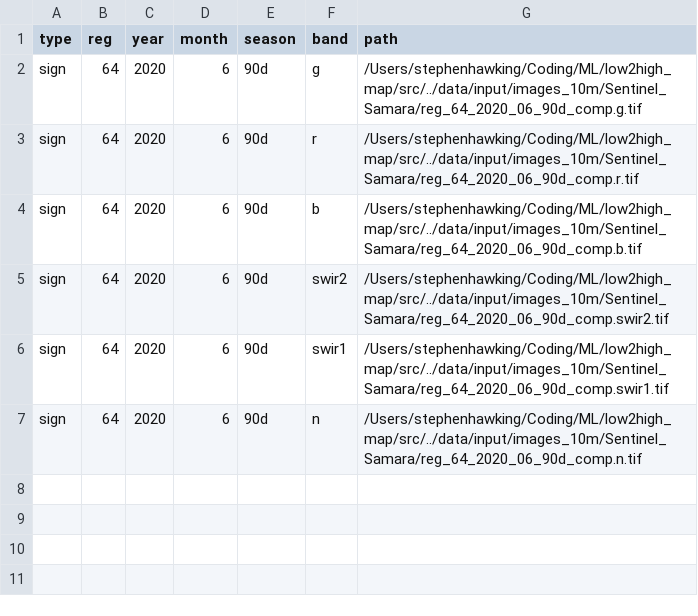
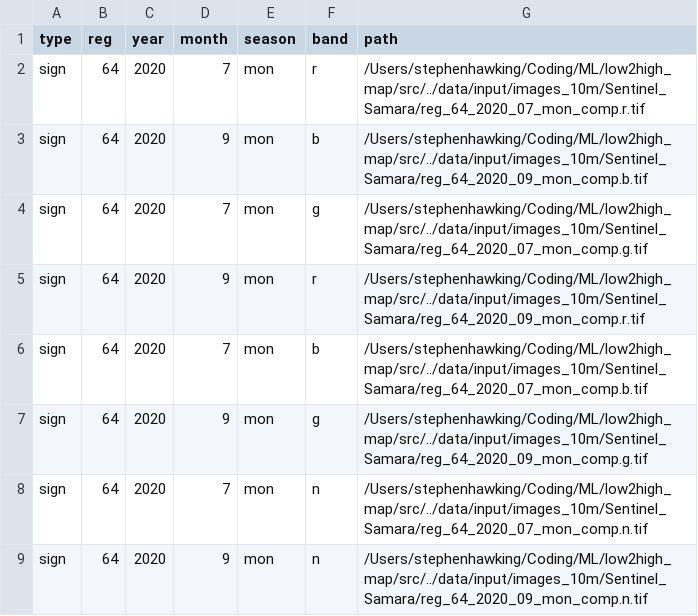
Before and after one commit to 1cosmic/low2high_map, a CSV file: data/processing/path2tif_sign.csv, drawn as a sheet.

```diff
--- a/data/processing/path2tif_sign.csv
+++ b/data/processing/path2tif_sign.csv
@@ -1,7 +1,9 @@
 type,reg,year,month,season,band,path
-sign,64,2020,6,90d,g,/Users/stephenhawking/Coding/ML/low2high_map/src/../data/input/images_10m/Sentinel_Samara/reg_64_2020_06_90d_comp.g.tif
-sign,64,2020,6,90d,r,/Users/stephenhawking/Coding/ML/low2high_map/src/../data/input/images_10m/Sentinel_Samara/reg_64_2020_06_90d_comp.r.tif
-sign,64,2020,6,90d,b,/Users/stephenhawking/Coding/ML/low2high_map/src/../data/input/images_10m/Sentinel_Samara/reg_64_2020_06_90d_comp.b.tif
-sign,64,2020,6,90d,swir2,/Users/stephenhawking/Coding/ML/low2high_map/src/../data/input/images_10m/Sentinel_Samara/reg_64_2020_06_90d_comp.swir2.tif
-sign,64,2020,6,90d,swir1,/Users/stephenhawking/Coding/ML/low2high_map/src/../data/input/images_10m/Sentinel_Samara/reg_64_2020_06_90d_comp.swir1.tif
-sign,64,2020,6,90d,n,/Users/stephenhawking/Coding/ML/low2high_map/src/../data/input/images_10m/Sentinel_Samara/reg_64_2020_06_90d_comp.n.tif
+sign,64,2020,7,mon,r,/Users/stephenhawking/Coding/ML/low2high_map/src/../data/input/images_10m/Sentinel_Samara/reg_64_2020_07_mon_comp.r.tif
+sign,64,2020,9,mon,b,/Users/stephenhawking/Coding/ML/low2high_map/src/../data/input/images_10m/Sentinel_Samara/reg_64_2020_09_mon_comp.b.tif
+sign,64,2020,7,mon,g,/Users/stephenhawking/Coding/ML/low2high_map/src/../data/input/images_10m/Sentinel_Samara/reg_64_2020_07_mon_comp.g.tif
+sign,64,2020,9,mon,r,/Users/stephenhawking/Coding/ML/low2high_map/src/../data/input/images_10m/Sentinel_Samara/reg_64_2020_09_mon_comp.r.tif
+sign,64,2020,7,mon,b,/Users/stephenhawking/Coding/ML/low2high_map/src/../data/input/images_10m/Sentinel_Samara/reg_64_2020_07_mon_comp.b.tif
+sign,64,2020,9,mon,g,/Users/stephenhawking/Coding/ML/low2high_map/src/../data/input/images_10m/Sentinel_Samara/reg_64_2020_09_mon_comp.g.tif
+sign,64,2020,7,mon,n,/Users/stephenhawking/Coding/ML/low2high_map/src/../data/input/images_10m/Sentinel_Samara/reg_64_2020_07_mon_comp.n.tif
+sign,64,2020,9,mon,n,/Users/stephenhawking/Coding/ML/low2high_map/src/../data/input/images_10m/Sentinel_Samara/reg_64_2020_09_mon_comp.n.tif
```
Also changed, not shown: data/processing/path2tif_etalon.csv, data/processing/path2tif_tile.csv, 9 other files.
